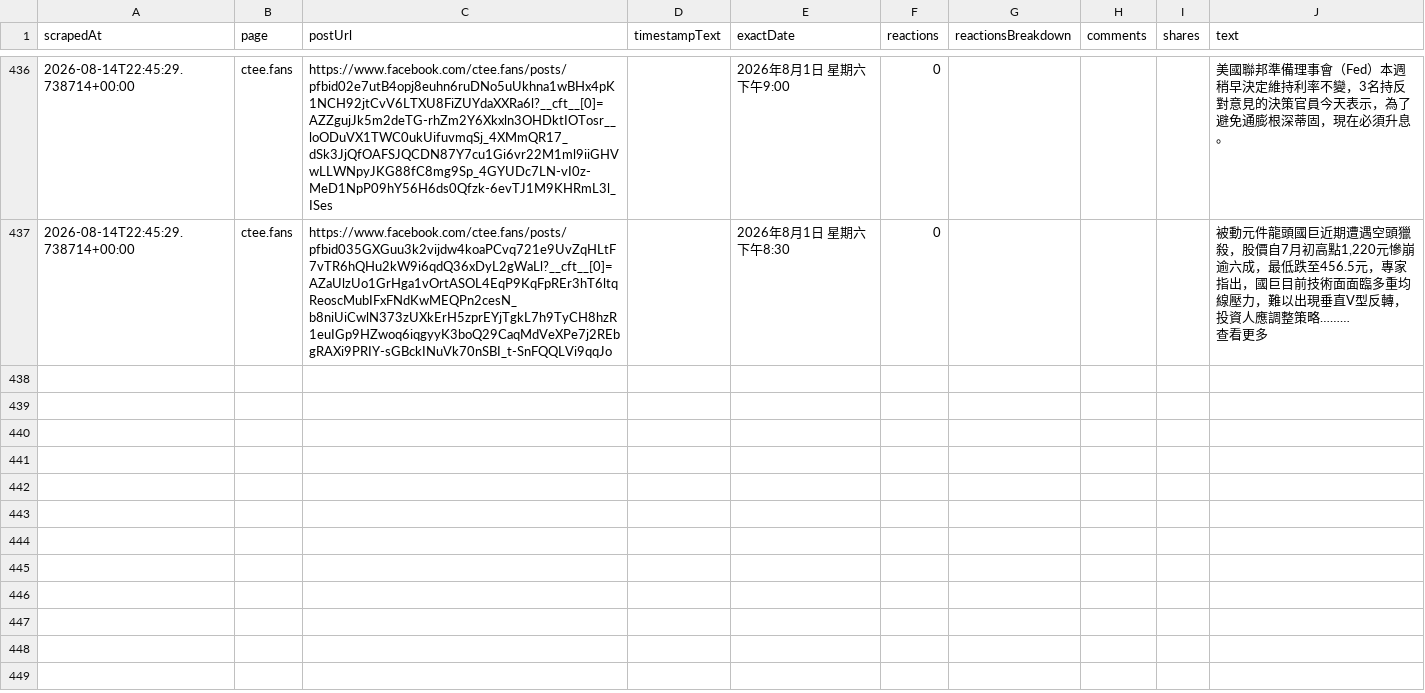
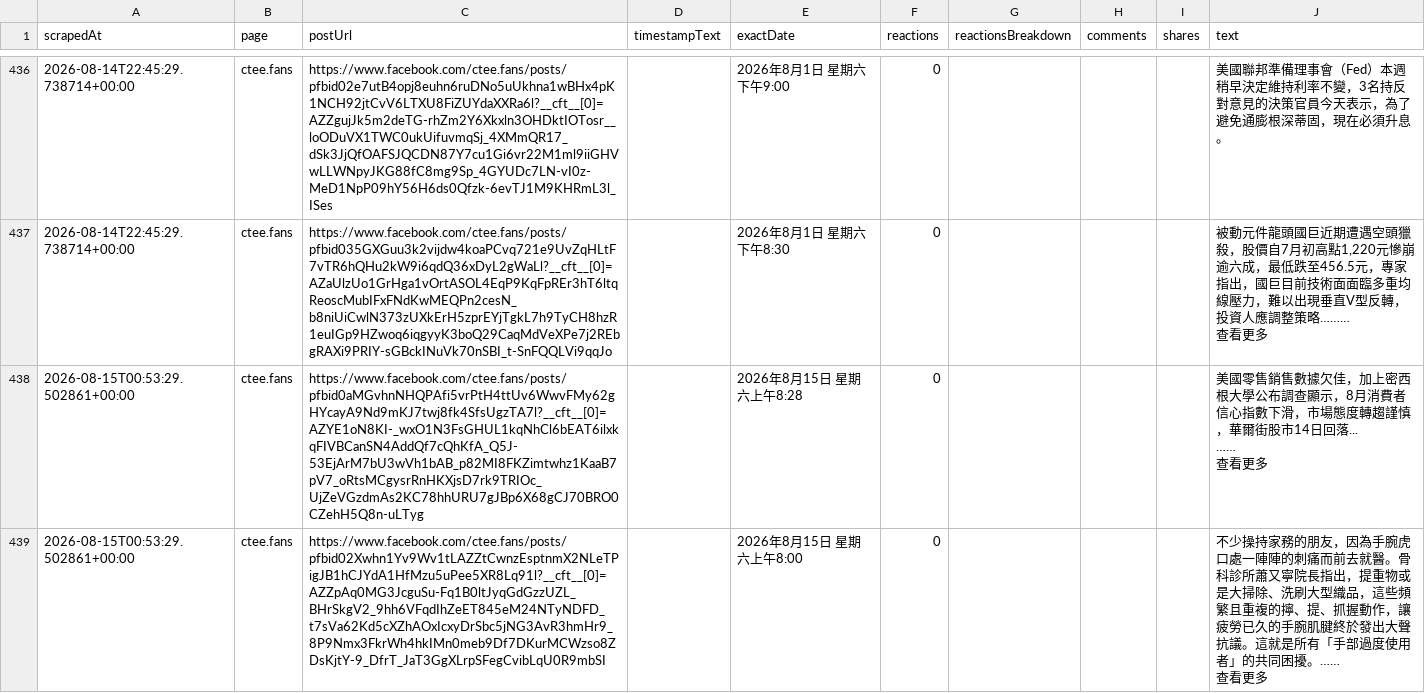
Before and after one commit to Evaline8485/TrendForceDashboard, a CSV file: csv/facebook/ctee.fans.csv, drawn as a sheet; only a part is shown, gaps mark what is left out; ↵ is a line break in a cell; the diff covers the shown part only; the diff names each change by its address in the sheet, - before the commit and + after, or states it on an @@ line.

```diff
--- a/csv/facebook/ctee.fans.csv
+++ b/csv/facebook/ctee.fans.csv
+row 438: 2026-08-15T00:53:29.502861+00:00 | ctee.fans | https://www.facebook.com/ctee.fans/posts/pfbid0aMGvhnNHQPAfi5vrPtH4ttUv6WwvFMy62gHYcayA9Nd9mKJ7twj8fk4SfsUgzTA7l?__cft__[0]=AZYE1oN8KI-_wxO1N3FsGHUL1kqNhCl6bEAT6ilxkqFIVBCanSN4AddQf7cQhKfA_Q5J-53EjArM7bU3wVh1bAB_p82MI8FKZimtwhz1KaaB7pV7_oRtsMCgysrRnHKXjsD7rk9TRIOc_UjZeVGzdmAs2KC78hhURU7gJBp6X68gCJ70BRO0CZehH5Q8n-uLTyg |  | 2026年8月15日 星期六上午8:28 | 0 |  |  |  | 美國零售銷售數據欠佳，加上密西根大學公布調查顯示，8月消費者信心指數下滑，市場態度轉趨謹慎，華爾街股市14日回落... ↵ …… ↵ 查看更多
+row 439: 2026-08-15T00:53:29.502861+00:00 | ctee.fans | https://www.facebook.com/ctee.fans/posts/pfbid02Xwhn1Yv9Wv1tLAZZtCwnzEsptnmX2NLeTPigJB1hCJYdA1HfMzu5uPee5XR8Lq91l?__cft__[0]=AZZpAq0MG3JcguSu-Fq1B0ltJyqGdGzzUZL_BHrSkgV2_9hh6VFqdIhZeET845eM24NTyNDFD_t7sVa62Kd5cXZhAOxIcxyDrSbc5jNG3AvR3hmHr9_8P9Nmx3FkrWh4hkIMn0meb9Df7DKurMCWzso8ZDsKjtY-9_DfrT_JaT3GgXLrpSFegCvibLqU0R9mbSI |  | 2026年8月15日 星期六上午8:00 | 0 |  |  |  | 不少操持家務的朋友，因為手腕虎口處一陣陣的刺痛而前去就醫。骨科診所蕭又寧院長指出，提重物或是大掃除、洗刷大型織品，這些頻繁且重複的擰、提、抓握動作，讓疲勞已久的手腕肌腱終於發出大聲抗議。這就是所有「手部過度使用者」的共同困擾。…… ↵ 查看更多
```
Also changed, not shown: 2 added rows elsewhere in this file, csv/facebook/technewsinside.csv, 2 other files.
